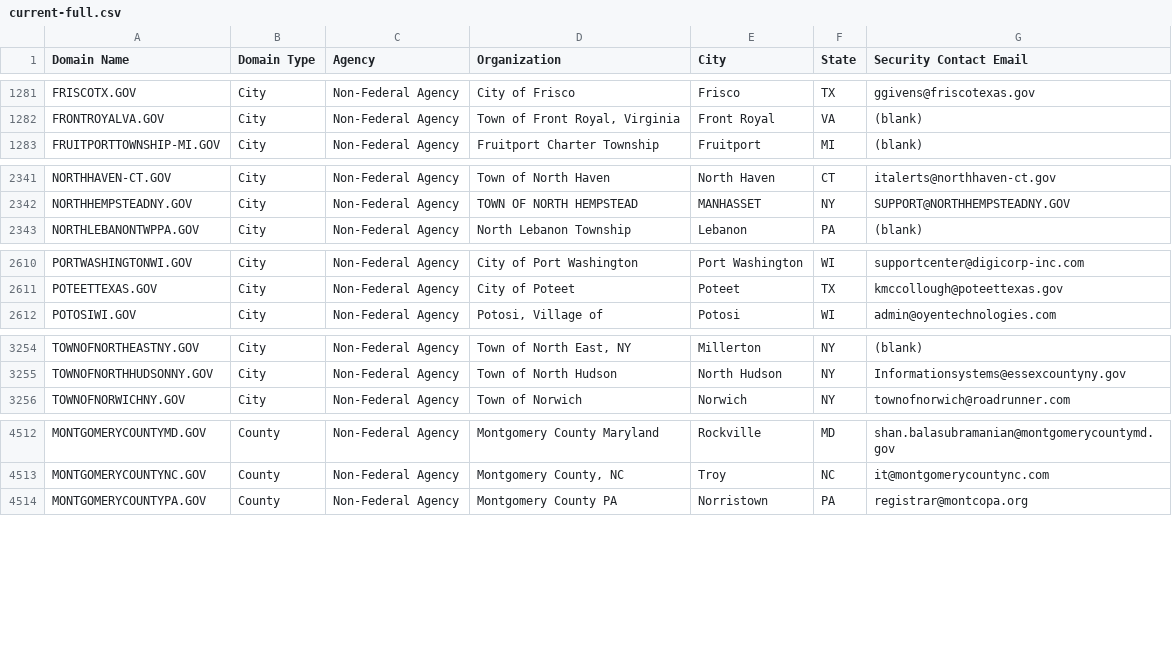
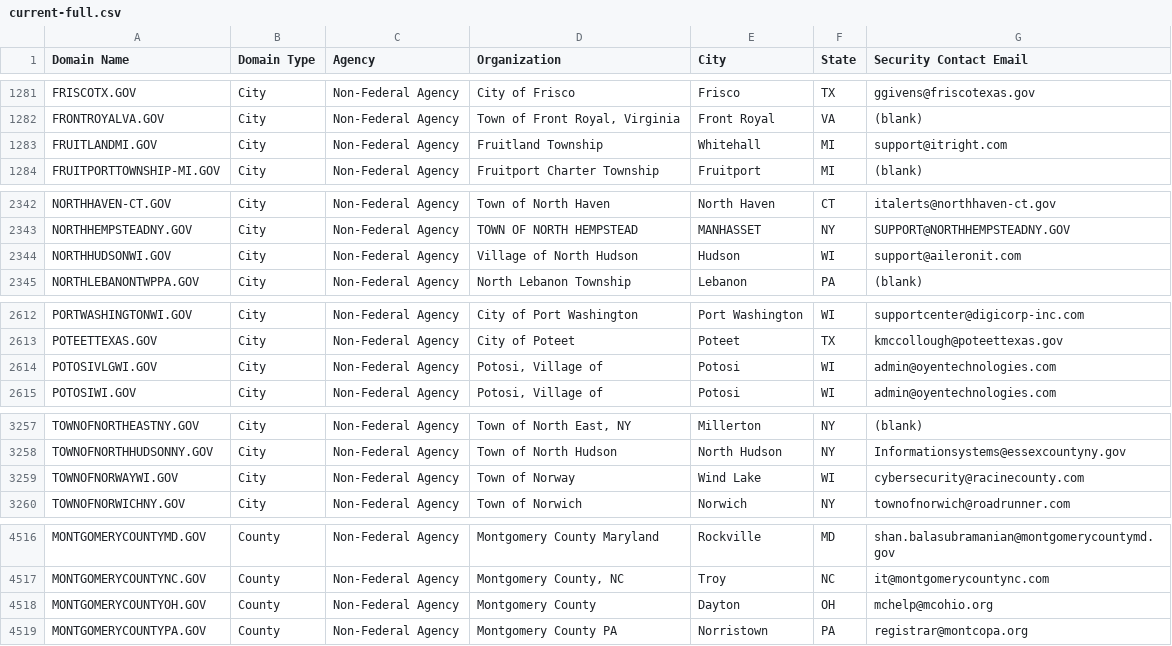
Before and after one commit to climber-girl/dotgov-data, a CSV file: current-full.csv, drawn as a sheet; only a part is shown, gaps mark what is left out; the diff covers the shown part only.

Commit message:
Flat: latest data (2022-05-12T06:32:04.682Z) {   "date": "2022-05-12T06:32:04.682Z",   "files": [     {       "name": "current-federal.csv",       "deltaBytes": -123,       "source": "https://domains.dotgov.gov/dotgov-web/publicreports/current-federal"     },     {       "name": "current-full.csv",       "deltaBytes": 460,       "source": "https://domains.dotgov.gov/dotgov-web/publicreports/current-full"     }   ] }

```diff
--- a/current-full.csv
+++ b/current-full.csv
@@ -1282,2 +1282,3 @@ FRISCOTX.GOV,City,Non-Federal Agency,City of Frisco,Frisco,TX,ggivens@friscotexa
 FRONTROYALVA.GOV,City,Non-Federal Agency,"Town of Front Royal, Virginia",Front Royal,VA,(blank)
+FRUITLANDMI.GOV,City,Non-Federal Agency,Fruitland Township,Whitehall,MI,support@itright.com
 FRUITPORTTOWNSHIP-MI.GOV,City,Non-Federal Agency,Fruitport Charter Township,Fruitport,MI,(blank)
@@ -2342,2 +2343,3 @@ NORTHHAVEN-CT.GOV,City,Non-Federal Agency,Town of North Haven,North Haven,CT,ita
 NORTHHEMPSTEADNY.GOV,City,Non-Federal Agency,TOWN OF NORTH HEMPSTEAD,MANHASSET,NY,SUPPORT@NORTHHEMPSTEADNY.GOV
+NORTHHUDSONWI.GOV,City,Non-Federal Agency,Village of North Hudson,Hudson,WI,support@aileronit.com
 NORTHLEBANONTWPPA.GOV,City,Non-Federal Agency,North Lebanon Township,Lebanon,PA,(blank)
@@ -2611,2 +2613,3 @@ PORTWASHINGTONWI.GOV,City,Non-Federal Agency,City of Port Washington,Port Washin
 POTEETTEXAS.GOV,City,Non-Federal Agency,City of Poteet,Poteet,TX,kmccollough@poteettexas.gov
+POTOSIVLGWI.GOV,City,Non-Federal Agency,"Potosi, Village of",Potosi,WI,admin@oyentechnologies.com
 POTOSIWI.GOV,City,Non-Federal Agency,"Potosi, Village of",Potosi,WI,admin@oyentechnologies.com
@@ -3255,2 +3258,3 @@ TOWNOFNORTHEASTNY.GOV,City,Non-Federal Agency,"Town of North East, NY",Millerton
 TOWNOFNORTHHUDSONNY.GOV,City,Non-Federal Agency,Town of North Hudson,North Hudson,NY,Informationsystems@essexcountyny.gov
+TOWNOFNORWAYWI.GOV,City,Non-Federal Agency,Town of Norway,Wind Lake,WI,cybersecurity@racinecounty.com
 TOWNOFNORWICHNY.GOV,City,Non-Federal Agency,Town of Norwich,Norwich,NY,townofnorwich@roadrunner.com
@@ -4513,2 +4517,3 @@ MONTGOMERYCOUNTYMD.GOV,County,Non-Federal Agency,Montgomery County Maryland,Rock
 MONTGOMERYCOUNTYNC.GOV,County,Non-Federal Agency,"Montgomery County, NC",Troy,NC,it@montgomerycountync.com
+MONTGOMERYCOUNTYOH.GOV,County,Non-Federal Agency,Montgomery County,Dayton,OH,mchelp@mcohio.org
 MONTGOMERYCOUNTYPA.GOV,County,Non-Federal Agency,Montgomery County PA,Norristown,PA,registrar@montcopa.org
```
Also changed, not shown: 1 added row and 1 removed row elsewhere in this file, current-federal.csv.
